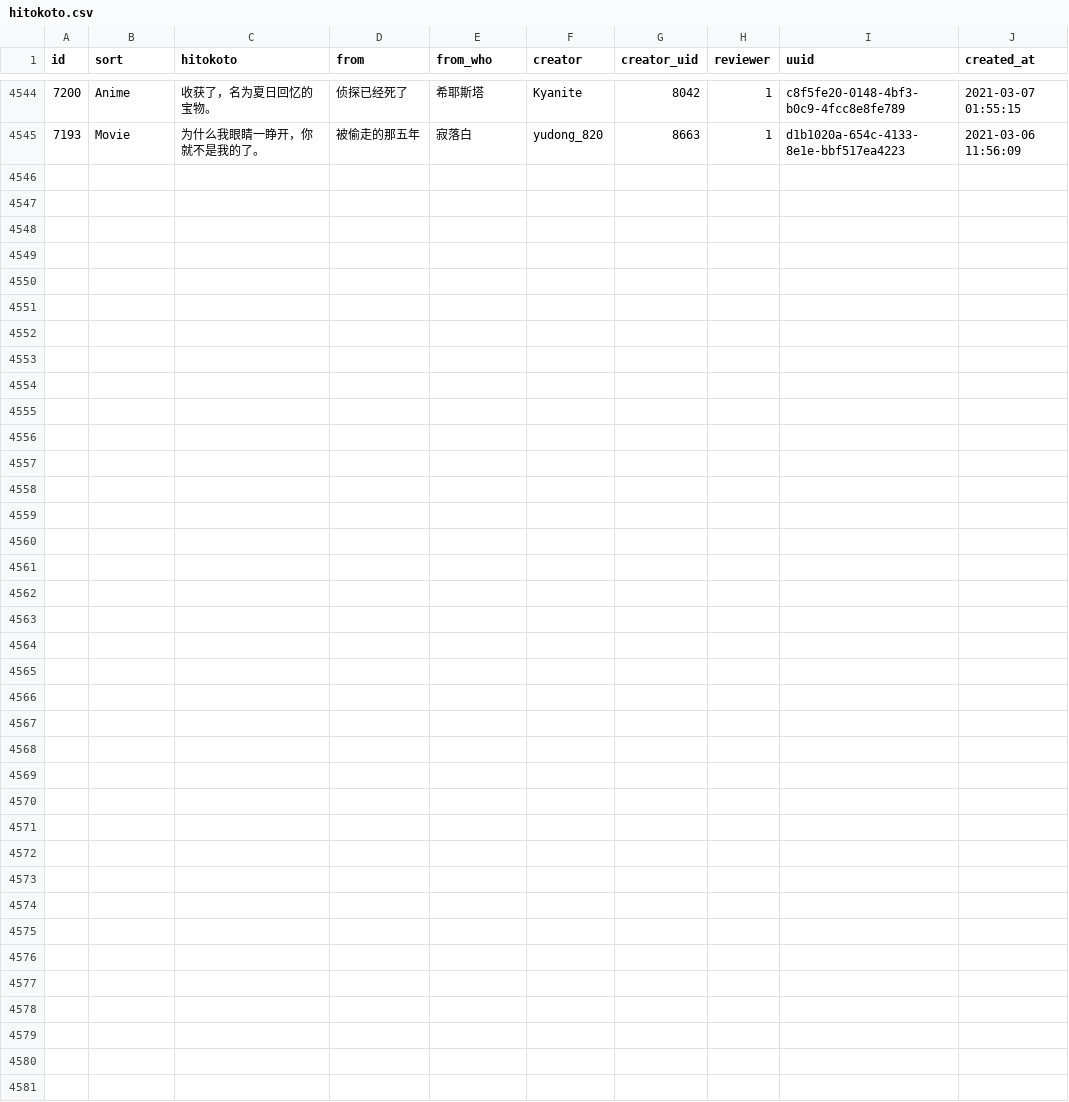
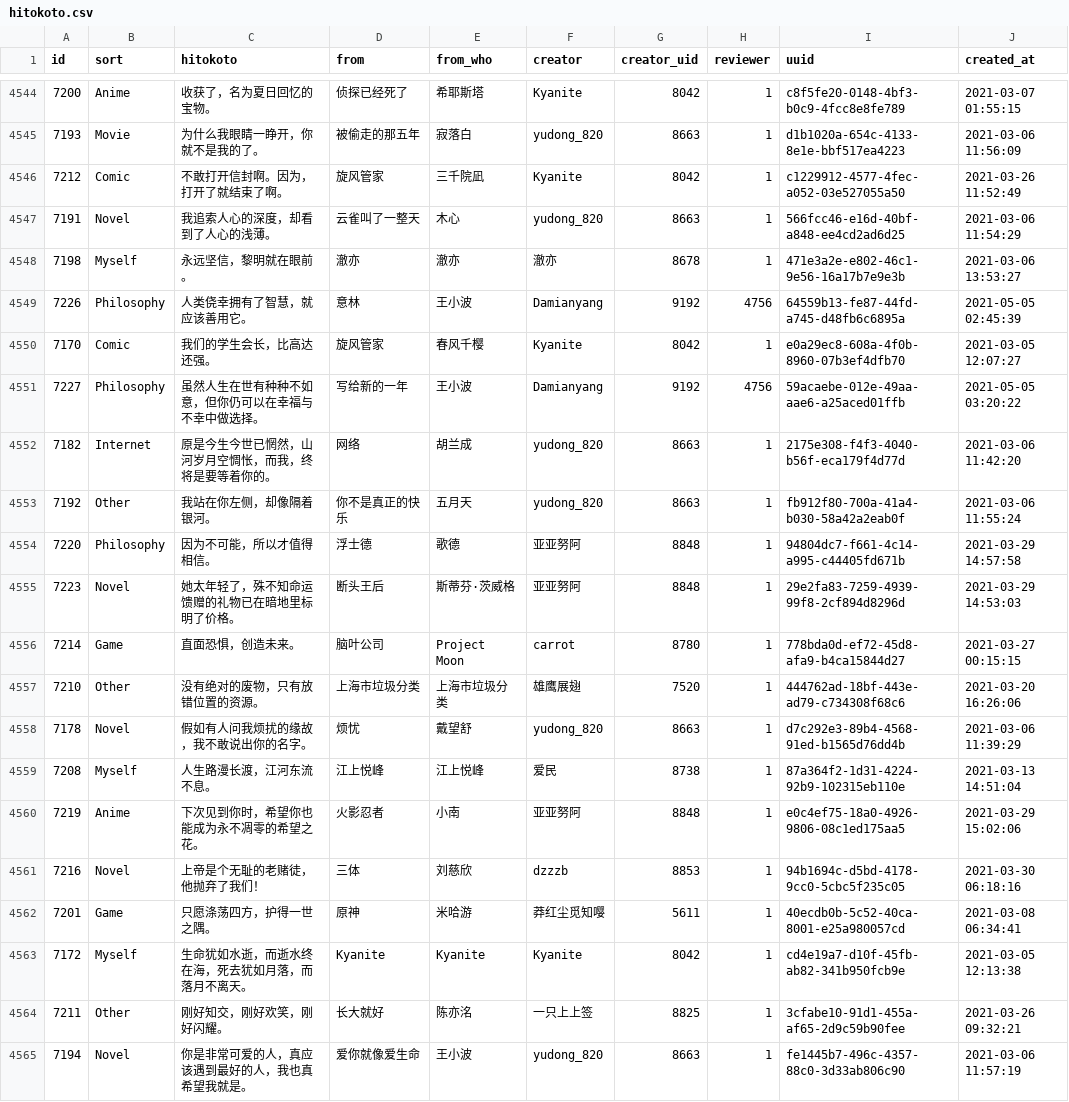
Before and after one commit to ElainaMoe/Unofficial-Hitokoto-Database, a CSV file: hitokoto.csv, drawn as a sheet; only a part is shown, gaps mark what is left out.

Commit message:
update Hitokoto database

```diff
--- a/hitokoto.csv
+++ b/hitokoto.csv
@@ -4555 +4555,21 @@ id,sort,hitokoto,from,from_who,creator,creator_uid,reviewer,uuid,created_at
 7193,Movie,为什么我眼睛一睁开，你就不是我的了。,被偷走的那五年,寂落白,yudong_820,8663,1,d1b1020a-654c-4133-8e1e-bbf517ea4223,2021-03-06 11:56:09
+7212,Comic,不敢打开信封啊。因为，打开了就结束了啊。,旋风管家,三千院凪,Kyanite,8042,1,c1229912-4577-4fec-a052-03e527055a50,2021-03-26 11:52:49
+7191,Novel,我追索人心的深度，却看到了人心的浅薄。,云雀叫了一整天,木心,yudong_820,8663,1,566fcc46-e16d-40bf-a848-ee4cd2ad6d25,2021-03-06 11:54:29
+7198,Myself,永远坚信，黎明就在眼前。,澈亦,澈亦,澈亦,8678,1,471e3a2e-e802-46c1-9e56-16a17b7e9e3b,2021-03-06 13:53:27
+7226,Philosophy,人类侥幸拥有了智慧，就应该善用它。,意林,王小波,Damianyang,9192,4756,64559b13-fe87-44fd-a745-d48fb6c6895a,2021-05-05 02:45:39
+7170,Comic,我们的学生会长，比高达还强。,旋风管家,春风千樱,Kyanite,8042,1,e0a29ec8-608a-4f0b-8960-07b3ef4dfb70,2021-03-05 12:07:27
+7227,Philosophy,虽然人生在世有种种不如意，但你仍可以在幸福与不幸中做选择。,写给新的一年,王小波,Damianyang,9192,4756,59acaebe-012e-49aa-aae6-a25aced01ffb,2021-05-05 03:20:22
+7182,Internet,原是今生今世已惘然，山河岁月空惆怅，而我，终将是要等着你的。,网络,胡兰成,yudong_820,8663,1,2175e308-f4f3-4040-b56f-eca179f4d77d,2021-03-06 11:42:20
+7192,Other,我站在你左侧，却像隔着银河。,你不是真正的快乐,五月天,yudong_820,8663,1,fb912f80-700a-41a4-b030-58a42a2eab0f,2021-03-06 11:55:24
+7220,Philosophy,因为不可能，所以才值得相信。,浮士德,歌德,亚亚努阿,8848,1,94804dc7-f661-4c14-a995-c44405fd671b,2021-03-29 14:57:58
+7223,Novel,她太年轻了，殊不知命运馈赠的礼物已在暗地里标明了价格。,断头王后,斯蒂芬·茨威格,亚亚努阿,8848,1,29e2fa83-7259-4939-99f8-2cf894d8296d,2021-03-29 14:53:03
+7214,Game,直面恐惧，创造未来。,脑叶公司,Project Moon,carrot,8780,1,778bda0d-ef72-45d8-afa9-b4ca15844d27,2021-03-27 00:15:15
+7210,Other,没有绝对的废物，只有放错位置的资源。,上海市垃圾分类,上海市垃圾分类,雄鹰展翅,7520,1,444762ad-18bf-443e-ad79-c734308f68c6,2021-03-20 16:26:06
+7178,Novel,假如有人问我烦扰的缘故，我不敢说出你的名字。,烦忧,戴望舒,yudong_820,8663,1,d7c292e3-89b4-4568-91ed-b1565d76dd4b,2021-03-06 11:39:29
+7208,Myself,人生路漫长渡，江河东流不息。,江上悦峰,江上悦峰,爱民,8738,1,87a364f2-1d31-4224-92b9-102315eb110e,2021-03-13 14:51:04
+7219,Anime,下次见到你时，希望你也能成为永不凋零的希望之花。,火影忍者,小南,亚亚努阿,8848,1,e0c4ef75-18a0-4926-9806-08c1ed175aa5,2021-03-29 15:02:06
+7216,Novel,上帝是个无耻的老赌徒，他抛弃了我们！,三体,刘慈欣,dzzzb,8853,1,94b1694c-d5bd-4178-9cc0-5cbc5f235c05,2021-03-30 06:18:16
+7201,Game,只愿涤荡四方，护得一世之隅。,原神,米哈游,莽红尘觅知嘤,5611,1,40ecdb0b-5c52-40ca-8001-e25a980057cd,2021-03-08 06:34:41
+7172,Myself,生命犹如水逝，而逝水终在海，死去犹如月落，而落月不离天。,Kyanite,Kyanite,Kyanite,8042,1,cd4e19a7-d10f-45fb-ab82-341b950fcb9e,2021-03-05 12:13:38
+7211,Other,刚好知交，刚好欢笑，刚好闪耀。,长大就好,陈亦洺,一只上上签,8825,1,3cfabe10-91d1-455a-af65-2d9c59b90fee,2021-03-26 09:32:21
+7194,Novel,你是非常可爱的人，真应该遇到最好的人，我也真希望我就是。,爱你就像爱生命,王小波,yudong_820,8663,1,fe1445b7-496c-4357-88c0-3d33ab806c90,2021-03-06 11:57:19
```
